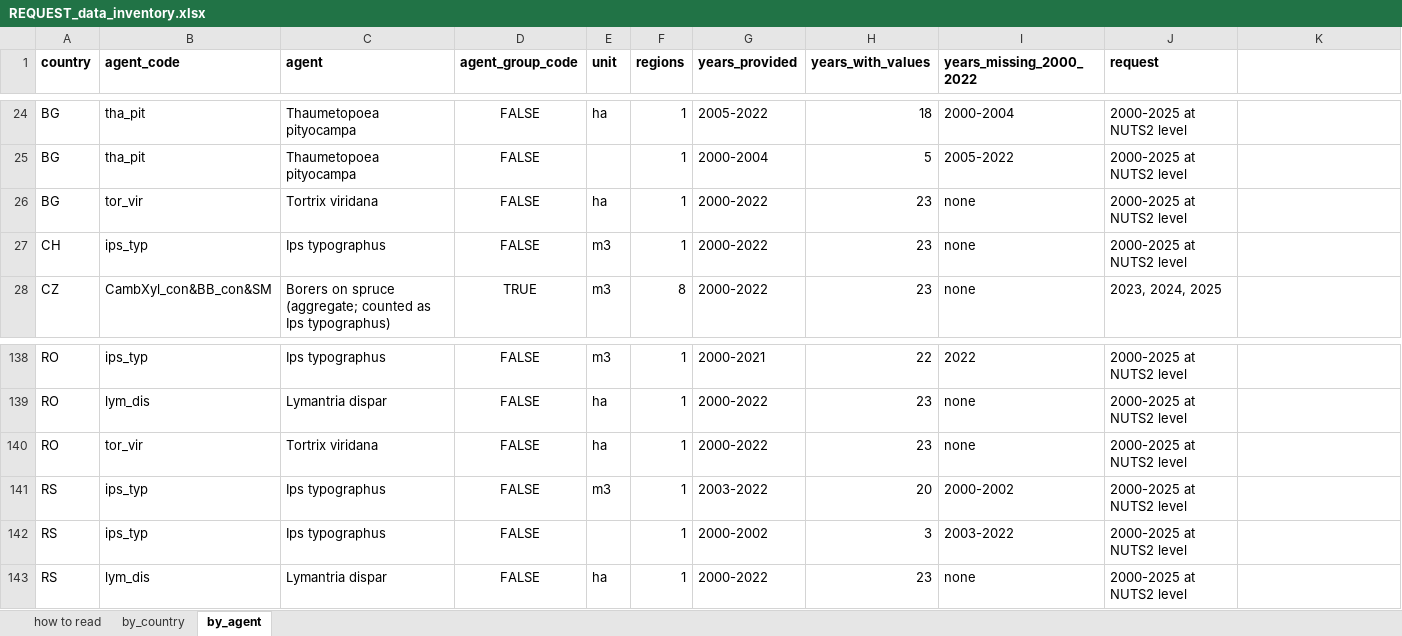
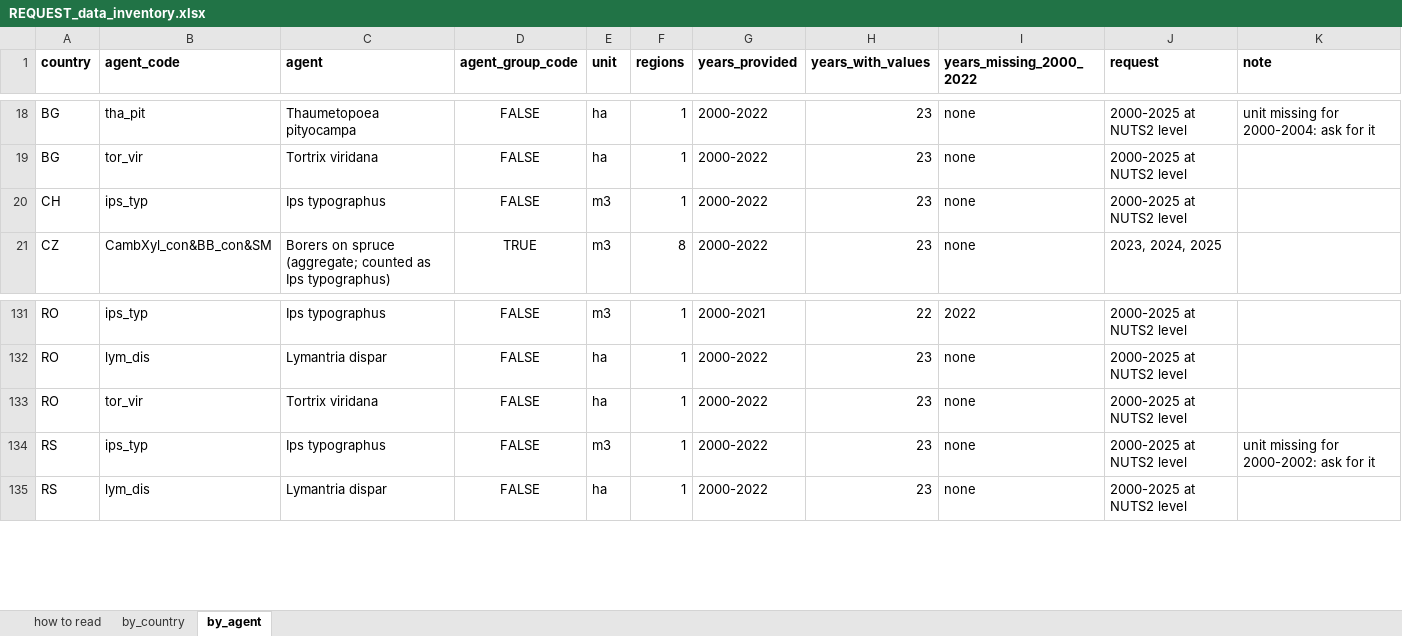
Before and after one commit to hazari2121/githubtraining, an Excel workbook: outputs/tables/REQUEST_data_inventory.xlsx, sheet by_agent, drawn as a sheet; only a part is shown, gaps mark what is left out; values as stored, in another font and other column widths than the file's, no borders; removed rows and columns are numbered as before the commit, all else as after; the diff covers the shown part only; the diff names each change by its address in the sheet, - before the commit and + after, or states it on an @@ line.

```diff
--- a/outputs/tables/REQUEST_data_inventory.xlsx (sheet by_agent)
+++ b/outputs/tables/REQUEST_data_inventory.xlsx (sheet by_agent)
-K1: (empty)
+K1: note
-G18 (years_provided): 2005-2022
+G18 (years_provided): 2000-2022
-H18 (years_with_values): 18
+H18 (years_with_values): 23
-I18 (years_missing_2000_2022): 2000-2004
+I18 (years_missing_2000_2022): none
-K18 (note): (empty)
+K18 (note): unit missing for 2000-2004: ask for it
-row 25: BG | tha_pit | Thaumetopoea pityocampa | FALSE |  | 1 | 2000-2004 | 5 | 2005-2022 | 2000-2025 at NUTS2 level
-G134 (years_provided): 2003-2022
+G134 (years_provided): 2000-2022
-H134 (years_with_values): 20
+H134 (years_with_values): 23
-I134 (years_missing_2000_2022): 2000-2002
+I134 (years_missing_2000_2022): none
-K134 (note): (empty)
+K134 (note): unit missing for 2000-2002: ask for it
-row 142: RS | ips_typ | Ips typographus | FALSE |  | 1 | 2000-2002 | 3 | 2003-2022 | 2000-2025 at NUTS2 level
```
Also changed, not shown: 6 removed rows and 24 edited cells elsewhere in this sheet, sheet by_country, outputs/tables/REQUEST_species_presence_by_NUTS.xlsx, 1 other file.
